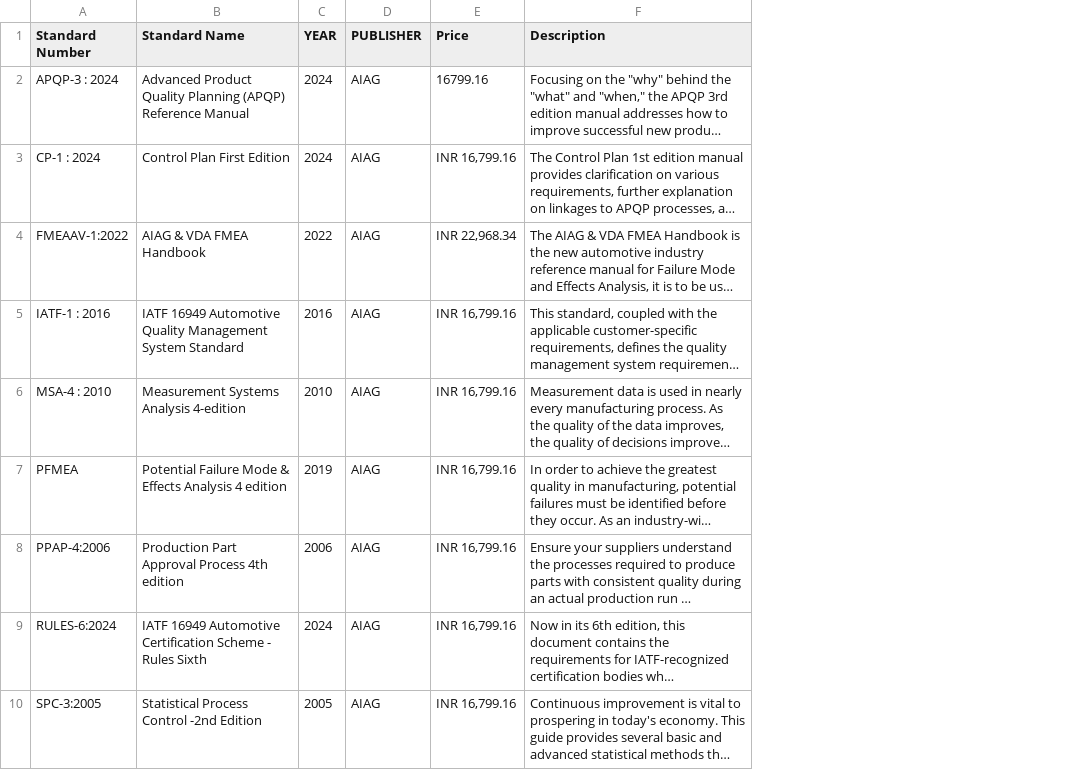
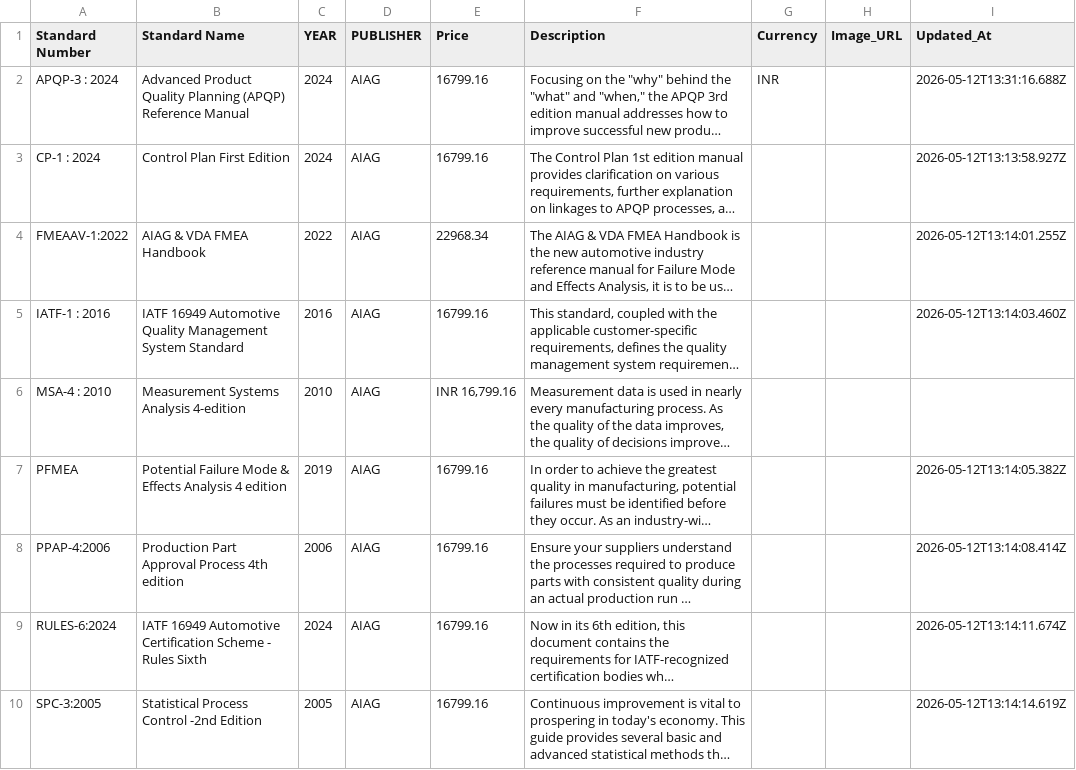
Before and after one commit to sudhirg3173-star/bookstore, a CSV file: data/standards.csv, drawn as a sheet; long unchanged cells end in …; the diff names each change by its address in the sheet, - before the commit and + after, or states it on an @@ line.

```diff
--- a/data/standards.csv
+++ b/data/standards.csv
+column G (Currency), row 2: INR
+column H (Image_URL), empty
+column I (Updated_At), rows 2-10: 2026-05-12T13:31:16.688Z | 2026-05-12T13:13:58.927Z | 2026-05-12T13:14:01.255Z | 2026-05-12T13:14:03.460Z |  | 2026-05-12T13:14:05.382Z | 2026-05-12T13:14:08.414Z | 2026-05-12T13:14:11.674Z | 2026-05-12T13:14:14.619Z
-E3 (Price): INR 16,799.16
+E3 (Price): 16799.16
-E4 (Price): INR 22,968.34
+E4 (Price): 22968.34
-E5 (Price): INR 16,799.16
+E5 (Price): 16799.16
-E7:E10 (Price): INR 16,799.16
+E7:E10 (Price): 16799.16
```
Also changed, not shown: data/wiley_books.csv, 10 other files.
